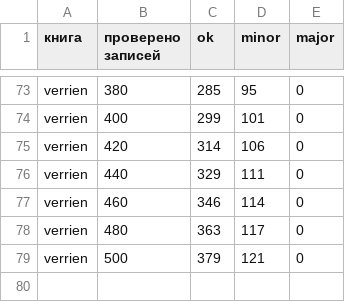
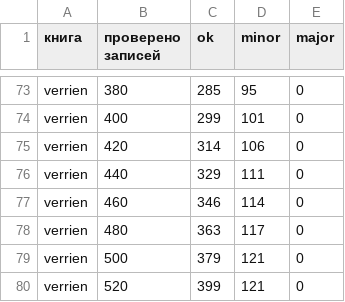
Before and after one commit to nfhours/library, a CSV file: _review/grok/progress.csv, drawn as a sheet; only a part is shown, gaps mark what is left out; the diff names each change by its address in the sheet, - before the commit and + after, or states it on an @@ line.

Commit message:
grok-review: verrien pass A batch 26, v1-34-6..v1-35-10

```diff
--- a/_review/grok/progress.csv
+++ b/_review/grok/progress.csv
+row 80: verrien | 520 | 399 | 121 | 0
```
Also changed, not shown: 20 other files.
